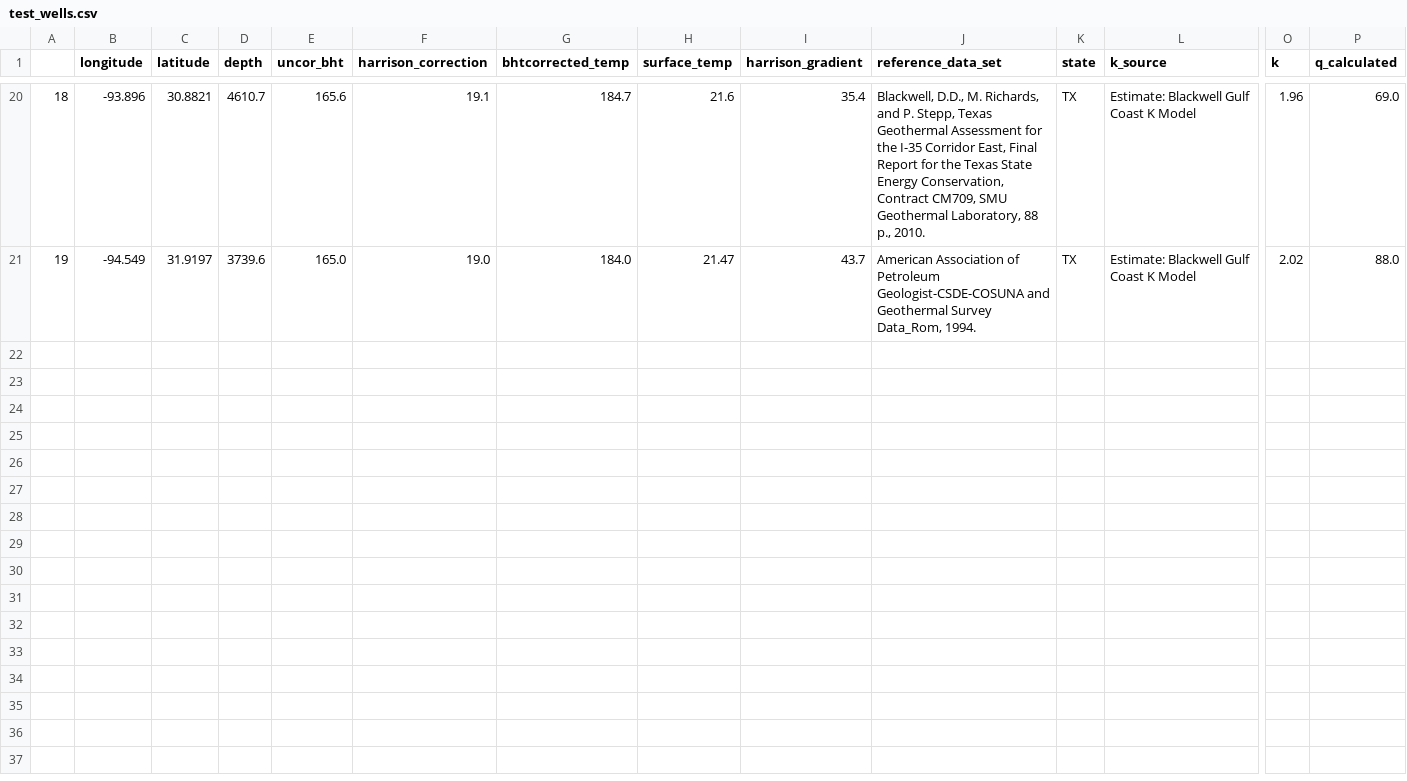
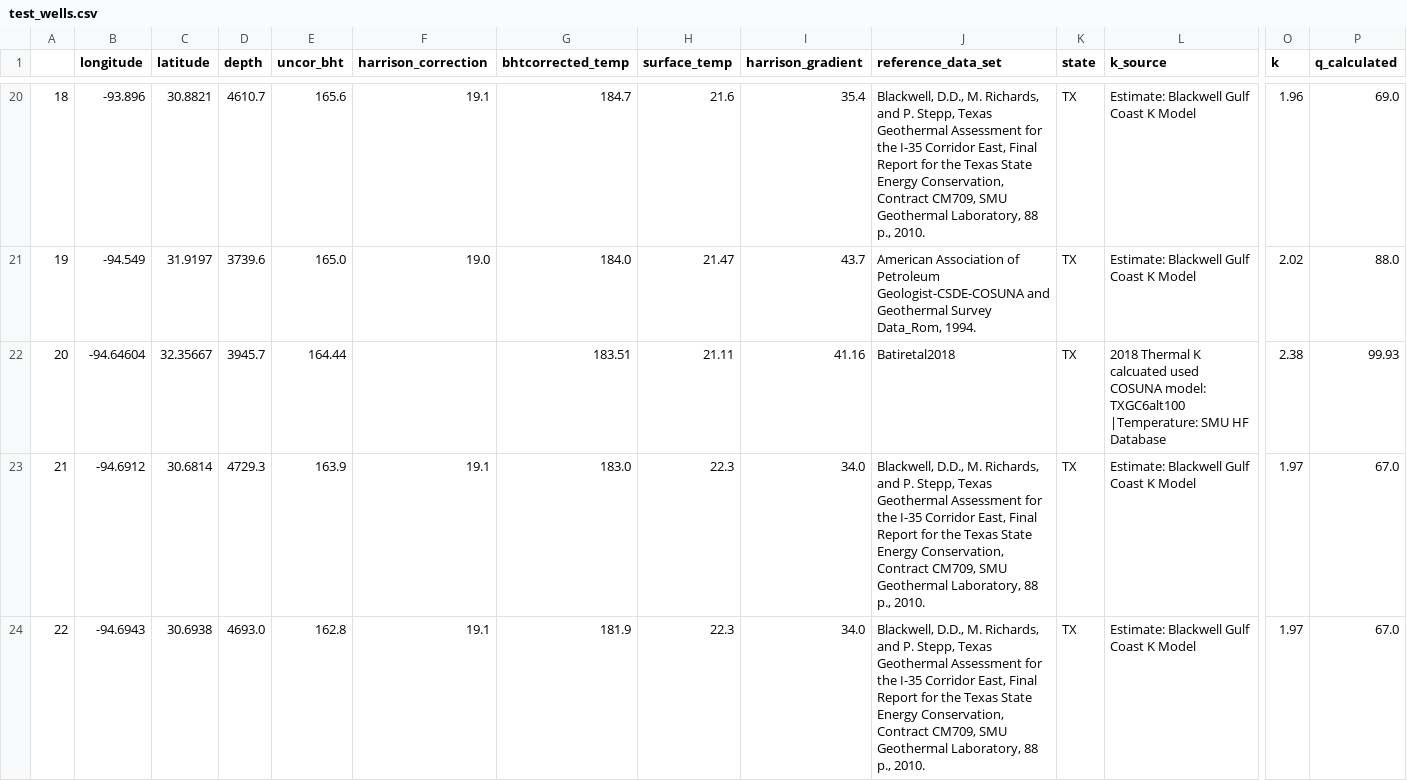
Before and after one commit to zxhom26/Geothermal, a CSV file: test_wells.csv, drawn as a sheet; only a part is shown, gaps mark what is left out; rows hold the shown columns only; the diff covers the shown part only; the diff names each change by its address in the sheet, - before the commit and + after, or states it on an @@ line.

```diff
--- a/test_wells.csv
+++ b/test_wells.csv
+row 22: 20 | -94.64604 | 32.35667 | 3945.7 | 164.44 |  | 183.51 | 21.11 | 41.16 | Batiretal2018 | TX | 2018 Thermal K calcuated used COSUNA model: TXGC6alt100 |Temperature: SMU HF Database | 2.38 | 99.93
+row 23: 21 | -94.6912 | 30.6814 | 4729.3 | 163.9 | 19.1 | 183.0 | 22.3 | 34.0 | Blackwell, D.D., M. Richards, and P. Stepp, Texas Geothermal Assessment for the I-35 Corridor East, Final Report for the Texas State Energy Conservation, Contract CM709, SMU Geothermal Laboratory, 88 p., 2010. | TX | Estimate: Blackwell Gulf Coast K Model | 1.97 | 67.0
+row 24: 22 | -94.6943 | 30.6938 | 4693.0 | 162.8 | 19.1 | 181.9 | 22.3 | 34.0 | Blackwell, D.D., M. Richards, and P. Stepp, Texas Geothermal Assessment for the I-35 Corridor East, Final Report for the Texas State Energy Conservation, Contract CM709, SMU Geothermal Laboratory, 88 p., 2010. | TX | Estimate: Blackwell Gulf Coast K Model | 1.97 | 67.0
```
Also changed, not shown: 2 added rows elsewhere in this file.
